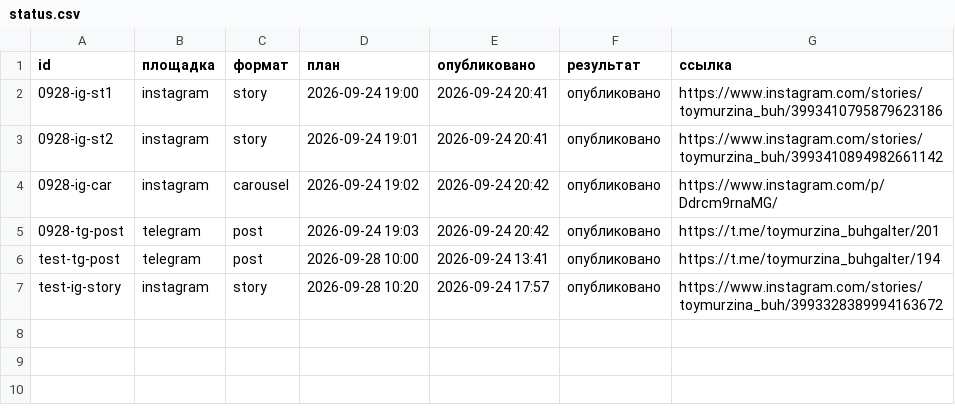
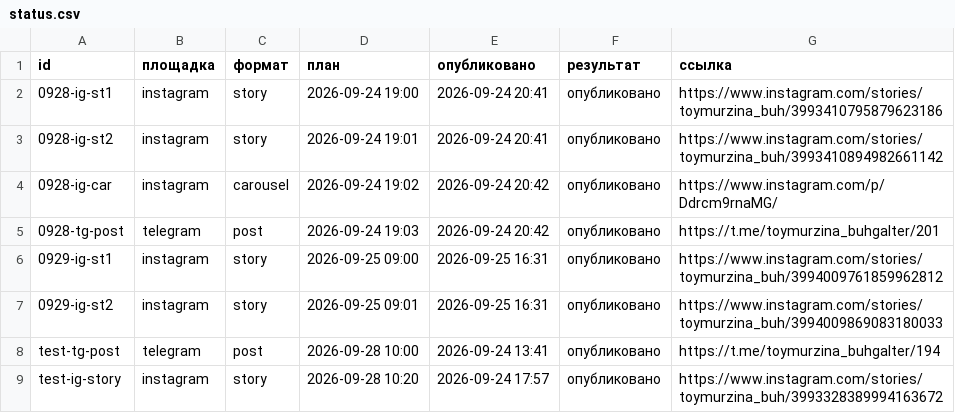
Before and after one commit to pavlik10011991-commits/avtoposter, a CSV file: status.csv, drawn as a sheet.

Commit message:
журнал: 2026-09-25 13:31 UTC

```diff
--- a/status.csv
+++ b/status.csv
@@ -5,2 +5,4 @@
 0928-tg-post;telegram;post;2026-09-24 19:03;2026-09-24 20:42;опубликовано;https://t.me/toymurzina_buhgalter/201
+0929-ig-st1;instagram;story;2026-09-25 09:00;2026-09-25 16:31;опубликовано;https://www.instagram.com/stories/toymurzina_buh/3994009761859962812
+0929-ig-st2;instagram;story;2026-09-25 09:01;2026-09-25 16:31;опубликовано;https://www.instagram.com/stories/toymurzina_buh/3994009869083180033
 test-tg-post;telegram;post;2026-09-28 10:00;2026-09-24 13:41;опубликовано;https://t.me/toymurzina_buhgalter/194
```
